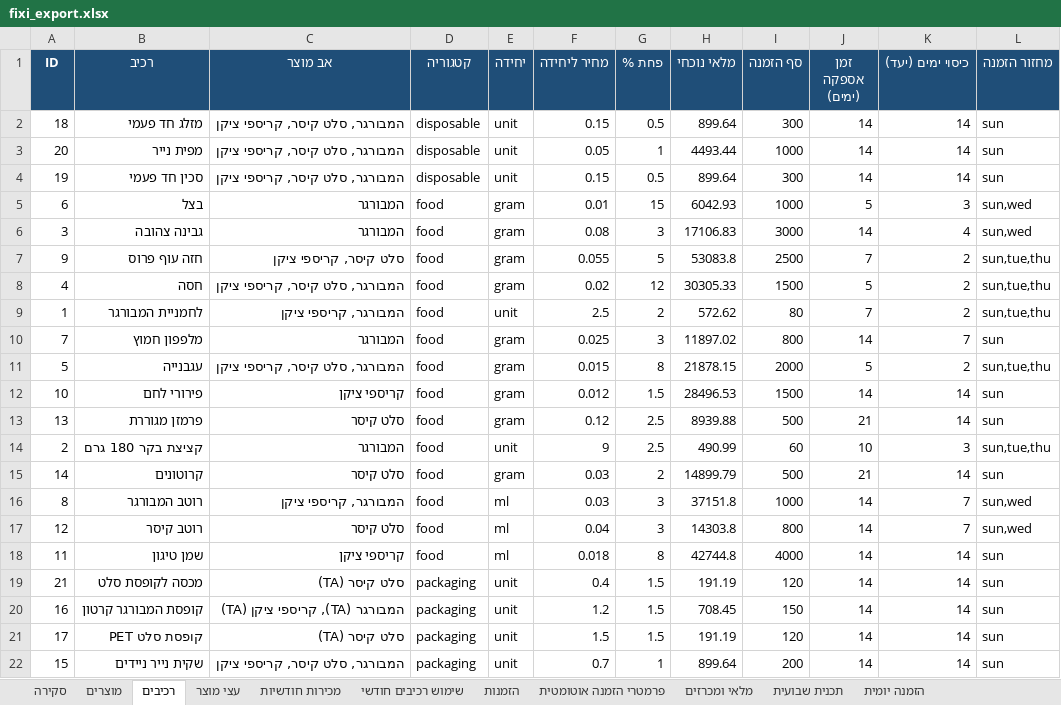
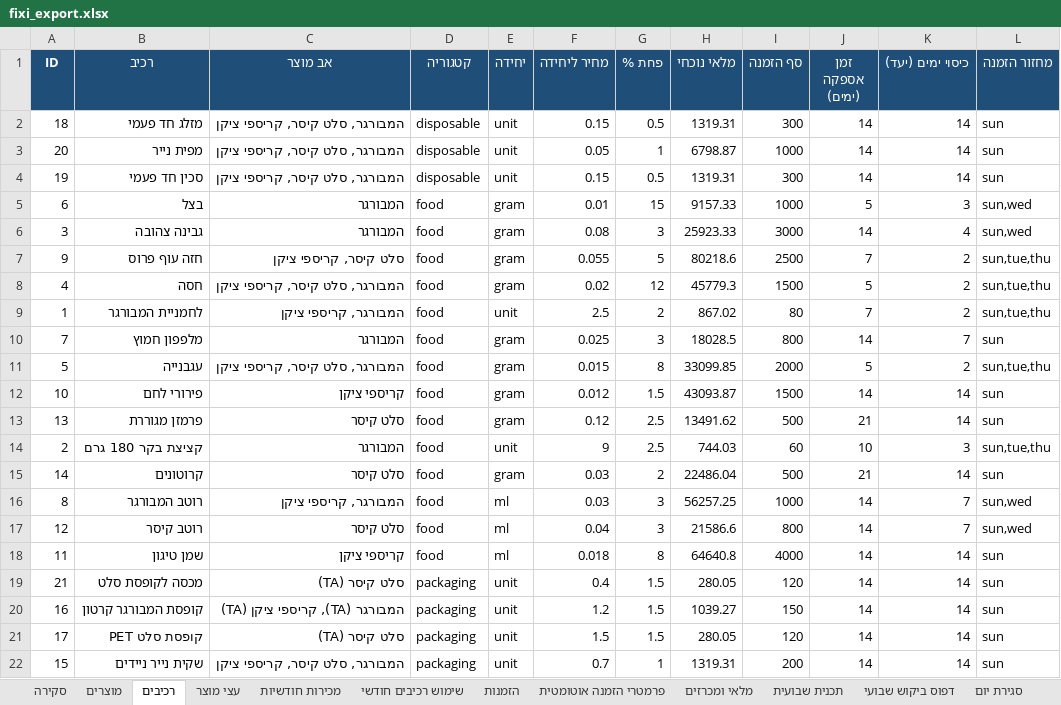
Before and after one commit to digitalefficiency/Fixi, an Excel workbook: fixi_export.xlsx, sheet רכיבים, drawn as a sheet; values as stored, in another font and other column widths than the file's, no borders; the diff names each change by its address in the sheet, - before the commit and + after, or states it on an @@ line.

```diff
--- a/fixi_export.xlsx (sheet רכיבים)
+++ b/fixi_export.xlsx (sheet רכיבים)
+sheet tab: דפוס ביקוש שבועי
+sheet tab: סגירת יום
-H2 (מלאי נוכחי): 899.64
+H2 (מלאי נוכחי): 1319.31
-H3 (מלאי נוכחי): 4493.44
+H3 (מלאי נוכחי): 6798.87
-H4 (מלאי נוכחי): 899.64
+H4 (מלאי נוכחי): 1319.31
-H5 (מלאי נוכחי): 6042.93
+H5 (מלאי נוכחי): 9157.33
-H6 (מלאי נוכחי): 17106.83
+H6 (מלאי נוכחי): 25923.33
-H7 (מלאי נוכחי): 53083.8
+H7 (מלאי נוכחי): 80218.6
-H8 (מלאי נוכחי): 30305.33
+H8 (מלאי נוכחי): 45779.3
-H9 (מלאי נוכחי): 572.62
+H9 (מלאי נוכחי): 867.02
-H10 (מלאי נוכחי): 11897.02
+H10 (מלאי נוכחי): 18028.5
-H11 (מלאי נוכחי): 21878.15
+H11 (מלאי נוכחי): 33099.85
-H12 (מלאי נוכחי): 28496.53
+H12 (מלאי נוכחי): 43093.87
-H13 (מלאי נוכחי): 8939.88
+H13 (מלאי נוכחי): 13491.62
-H14 (מלאי נוכחי): 490.99
+H14 (מלאי נוכחי): 744.03
-H15 (מלאי נוכחי): 14899.79
+H15 (מלאי נוכחי): 22486.04
-H16 (מלאי נוכחי): 37151.8
+H16 (מלאי נוכחי): 56257.25
-H17 (מלאי נוכחי): 14303.8
+H17 (מלאי נוכחי): 21586.6
-H18 (מלאי נוכחי): 42744.8
+H18 (מלאי נוכחי): 64640.8
-H19 (מלאי נוכחי): 191.19
+H19 (מלאי נוכחי): 280.05
-H20 (מלאי נוכחי): 708.45
+H20 (מלאי נוכחי): 1039.27
-H21 (מלאי נוכחי): 191.19
+H21 (מלאי נוכחי): 280.05
-H22 (מלאי נוכחי): 899.64
+H22 (מלאי נוכחי): 1319.31
```
Also changed, not shown: sheet הזמנות, sheet שימוש רכיבים חודשי, sheet מכירות חודשיות, sheet פרמטרי הזמנה אוטומטית, sheet הזמנה לספק (לפי מכירות), sheet מלאי ומכרזים, 4 more sheets, 9 other files.
